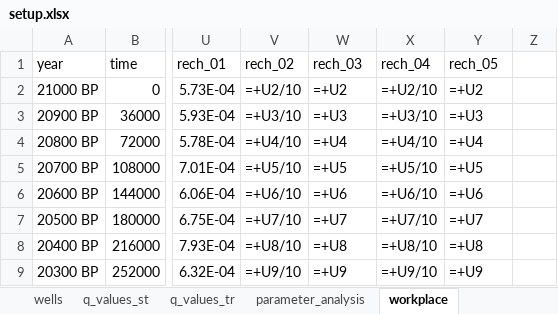
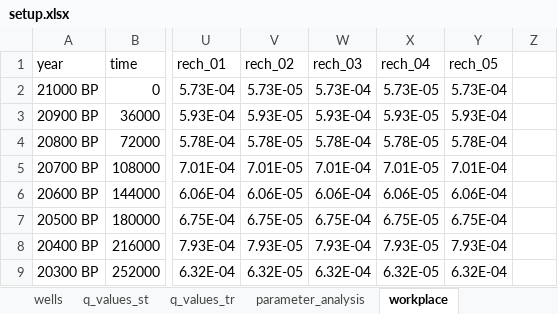
Before and after one commit to femarivera/ConfinedLab, an Excel workbook: setup.xlsx, sheet workplace, drawn as a sheet; only a part is shown, gaps mark what is left out; values as stored, in another font and other column widths than the file's, no borders; formulas without a stored value are shown as written; the diff covers the shown part only; the diff names each change by its address in the sheet, - before the commit and + after, or states it on an @@ line.

```diff
--- a/setup.xlsx (sheet workplace)
+++ b/setup.xlsx (sheet workplace)
-V2: =+U2/10
+V2: 5.73E-05
-W2: =+U2
+W2: 5.73E-04
-X2: =+U2/10
+X2: 5.73E-05
-Y2: =+U2
+Y2: 5.73E-04
-V3: =+U3/10
+V3: 5.93E-05
-W3: =+U3
+W3: 5.93E-04
-X3: =+U3/10
+X3: 5.93E-05
-Y3: =+U3
+Y3: 5.93E-04
-V4: =+U4/10
+V4: 5.78E-05
-W4: =+U4
+W4: 5.78E-04
-X4: =+U4/10
+X4: 5.78E-05
-Y4: =+U4
+Y4: 5.78E-04
-V5: =+U5/10
+V5: 7.01E-05
-W5: =+U5
+W5: 7.01E-04
-X5: =+U5/10
+X5: 7.01E-05
-Y5: =+U5
+Y5: 7.01E-04
-V6: =+U6/10
+V6: 6.06E-05
-W6: =+U6
+W6: 6.06E-04
-X6: =+U6/10
+X6: 6.06E-05
-Y6: =+U6
+Y6: 6.06E-04
-V7: =+U7/10
+V7: 6.75E-05
-W7: =+U7
+W7: 6.75E-04
-X7: =+U7/10
+X7: 6.75E-05
-Y7: =+U7
+Y7: 6.75E-04
-V8: =+U8/10
+V8: 7.93E-05
-W8: =+U8
+W8: 7.93E-04
-X8: =+U8/10
+X8: 7.93E-05
-Y8: =+U8
+Y8: 7.93E-04
-V9: =+U9/10
+V9: 6.32E-05
-W9: =+U9
+W9: 6.32E-04
-X9: =+U9/10
+X9: 6.32E-05
-Y9: =+U9
+Y9: 6.32E-04
```
Also changed, not shown: 580 edited cells elsewhere in this sheet, sheet transient_recharge, sheet wells, sheet tdis, sheet parameter_analysis, sheet q_values_tr, sheet parameters, 7 other files.
